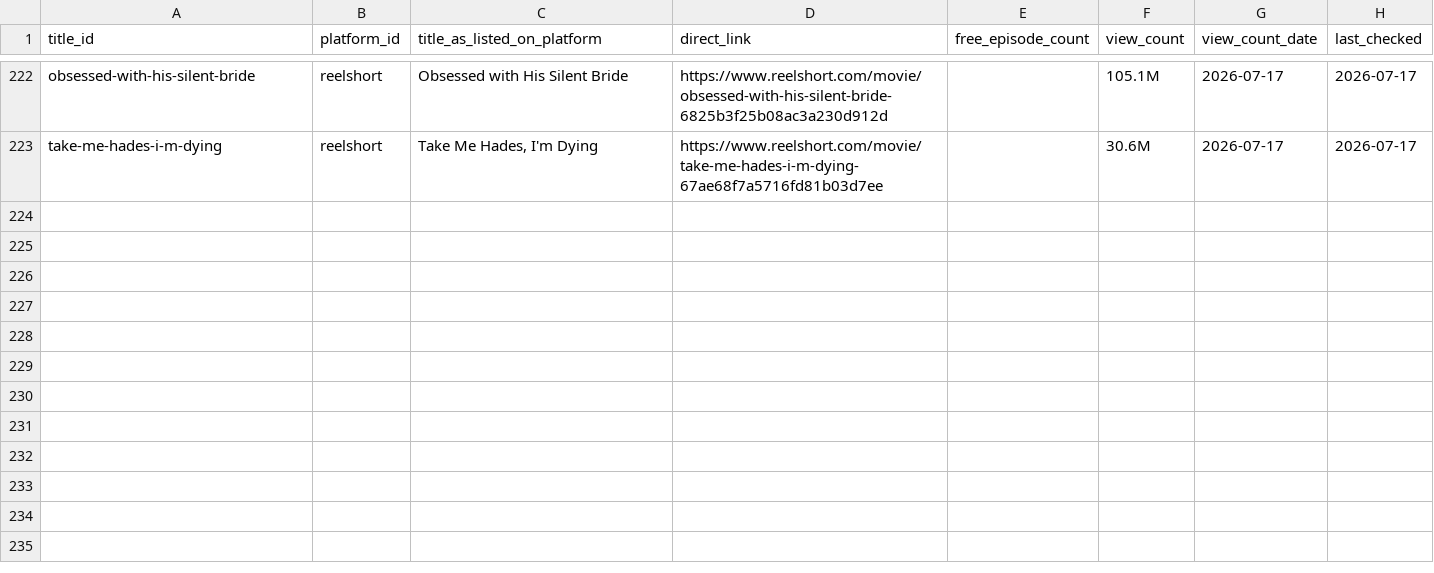
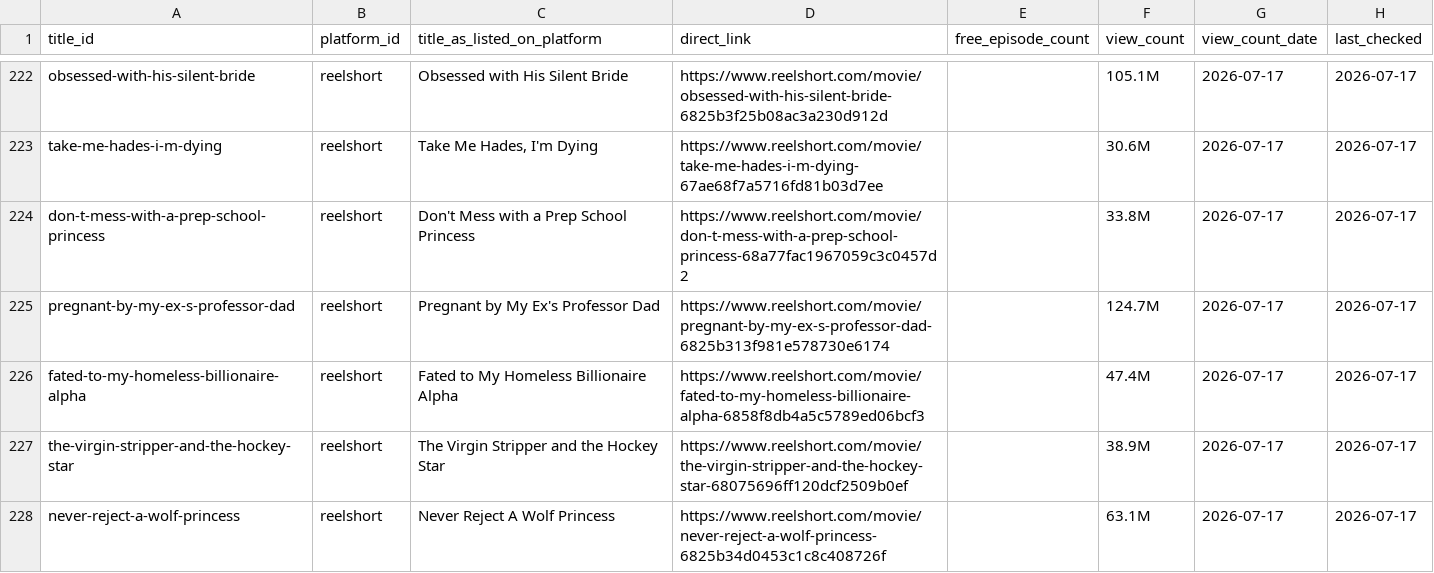
Before and after one commit to Cyanjb/dramaeverafter, a CSV file: data/availability.csv, drawn as a sheet; only a part is shown, gaps mark what is left out; the diff covers the shown part only; the diff names each change by its address in the sheet, - before the commit and + after, or states it on an @@ line.

```diff
--- a/data/availability.csv
+++ b/data/availability.csv
+row 224: don-t-mess-with-a-prep-school-princess | reelshort | Don't Mess with a Prep School Princess | https://www.reelshort.com/movie/don-t-mess-with-a-prep-school-princess-68a77fac1967059c3c0457d2 |  | 33.8M | 2026-07-17 | 2026-07-17
+row 225: pregnant-by-my-ex-s-professor-dad | reelshort | Pregnant by My Ex's Professor Dad | https://www.reelshort.com/movie/pregnant-by-my-ex-s-professor-dad-6825b313f981e578730e6174 |  | 124.7M | 2026-07-17 | 2026-07-17
+row 226: fated-to-my-homeless-billionaire-alpha | reelshort | Fated to My Homeless Billionaire Alpha | https://www.reelshort.com/movie/fated-to-my-homeless-billionaire-alpha-6858f8db4a5c5789ed06bcf3 |  | 47.4M | 2026-07-17 | 2026-07-17
+row 227: the-virgin-stripper-and-the-hockey-star | reelshort | The Virgin Stripper and the Hockey Star | https://www.reelshort.com/movie/the-virgin-stripper-and-the-hockey-star-68075696ff120dcf2509b0ef |  | 38.9M | 2026-07-17 | 2026-07-17
+row 228: never-reject-a-wolf-princess | reelshort | Never Reject A Wolf Princess | https://www.reelshort.com/movie/never-reject-a-wolf-princess-6825b34d0453c1c8c408726f |  | 63.1M | 2026-07-17 | 2026-07-17
```
Also changed, not shown: 4 added rows and 19 edited cells elsewhere in this file, data/credits.csv, data/harvest_queue.csv, 39 other files.
